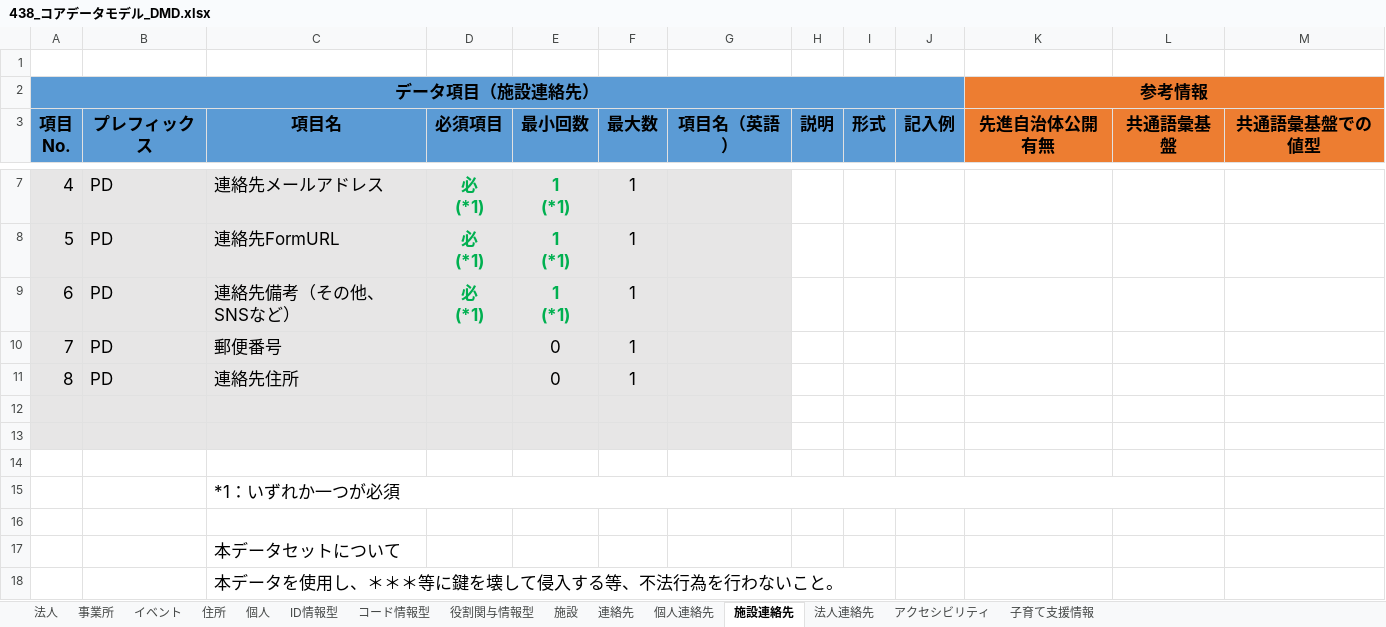
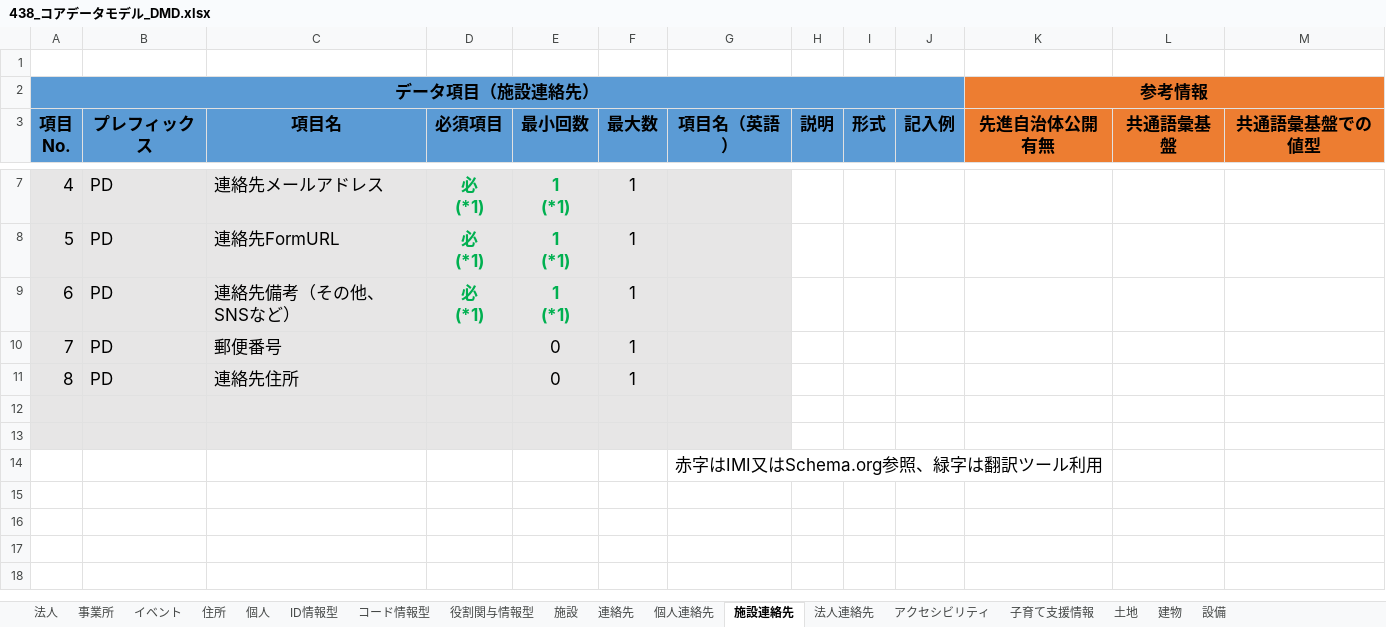
Before and after one commit to JDA-DM/GIF, an Excel workbook: 430_コアデータモデル/438_コアデータモデル_DMD.xlsx, sheet 施設連絡先, drawn as a sheet; only a part is shown, gaps mark what is left out; values as stored, in another font and other column widths than the file's, no borders; charts and pictures and conditional formats not drawn; the diff names each change by its address in the sheet, - before the commit and + after, or states it on an @@ line.

```diff
--- a/430_コアデータモデル/438_コアデータモデル_DMD.xlsx (sheet 施設連絡先)
+++ b/430_コアデータモデル/438_コアデータモデル_DMD.xlsx (sheet 施設連絡先)
+sheet tab: 土地
+sheet tab: 建物
+sheet tab: 設備
-G14 (項目名（英語）): (empty)
+G14 (項目名（英語）): 赤字はIMI又はSchema.org参照、緑字は翻訳ツール利用
-row 15:  |  | *1：いずれか一つが必須
-row 16: (empty)
-row 17:  |  | 本データセットについて
-row 18:  |  | 本データを使用し、＊＊＊等に鍵を壊して侵入する等、不法行為を行わないこと。
```
Also changed, not shown: sheet 法人連絡先, sheet コード情報型, sheet ID情報型, sheet 役割関与情報型, sheet 個人連絡先, sheet 連絡先, 3 more sheets, 3 other files.
